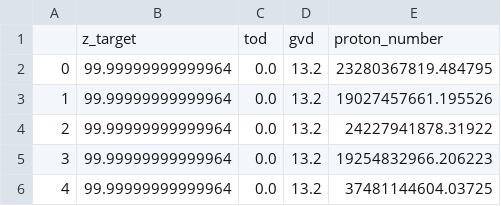
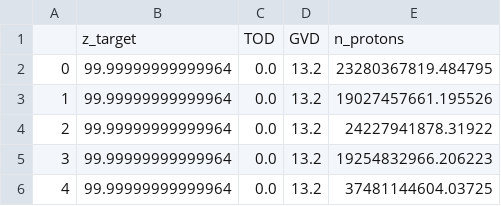
Before and after one commit to BLAST-AI-ML/synapse, a CSV file: dashboard/experimental_data.csv, drawn as a sheet; only a part is shown; removed rows and columns are numbered as before the commit, all else as after; the diff names each change by its address in the sheet, - before the commit and + after, or states it on an @@ line.

```diff
--- a/dashboard/experimental_data.csv
+++ b/dashboard/experimental_data.csv
-row 1:  | z_target | tod | gvd | proton_number
+row 1:  | z_target | TOD | GVD | n_protons
```
Also changed, not shown: dashboard/simulation_data.csv, 2 other files.
